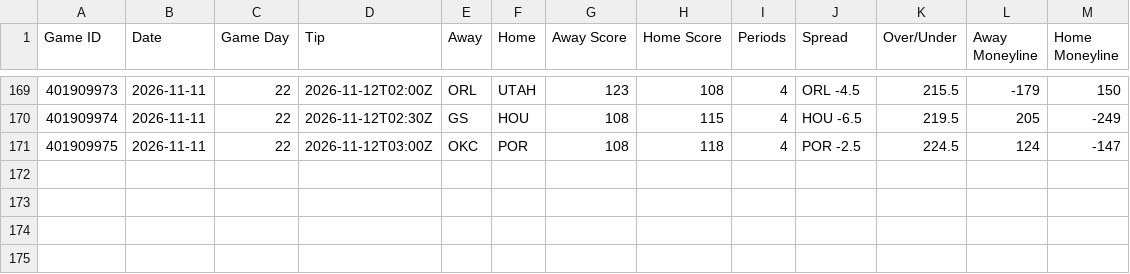
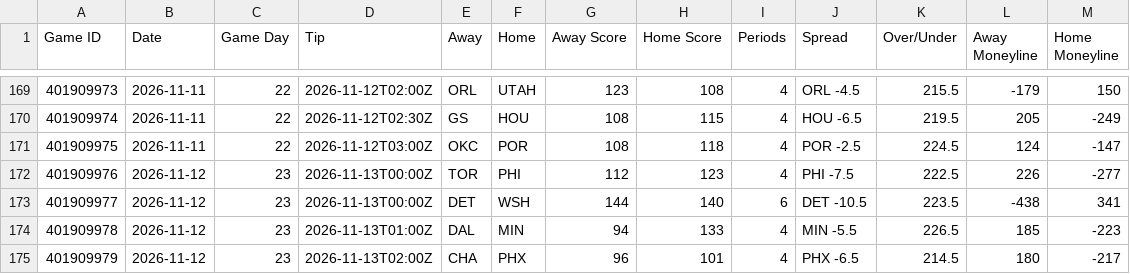
Before and after one commit to HitByOne/NBALedger, a CSV file: site/data/nba_2027_games.csv, drawn as a sheet; only a part is shown, gaps mark what is left out.

```diff
--- a/site/data/nba_2027_games.csv
+++ b/site/data/nba_2027_games.csv
@@ -171 +171,5 @@ Game ID,Date,Game Day,Tip,Away,Home,Away Score,Home Score,Periods,Spread,Over/Un
 401909975,2026-11-11,22,2026-11-12T03:00Z,OKC,POR,108,118,4,POR -2.5,224.5,124,-147
+401909976,2026-11-12,23,2026-11-13T00:00Z,TOR,PHI,112,123,4,PHI -7.5,222.5,226,-277
+401909977,2026-11-12,23,2026-11-13T00:00Z,DET,WSH,144,140,6,DET -10.5,223.5,-438,341
+401909978,2026-11-12,23,2026-11-13T01:00Z,DAL,MIN,94,133,4,MIN -5.5,226.5,185,-223
+401909979,2026-11-12,23,2026-11-13T02:00Z,CHA,PHX,96,101,4,PHX -6.5,214.5,180,-217
```
Also changed, not shown: site/data/nba_2027_milestones.csv, site/data/nba_2027_team_box.csv, 12 other files.
